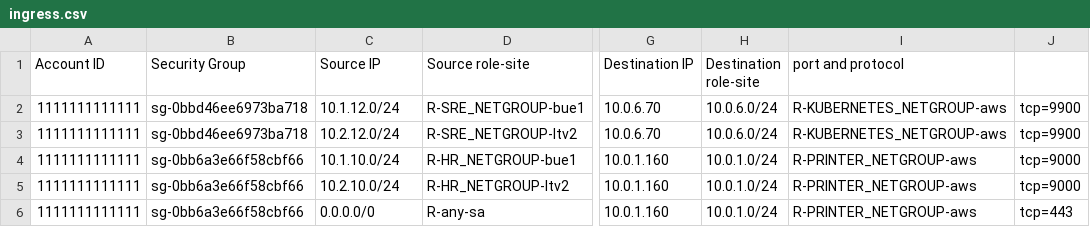
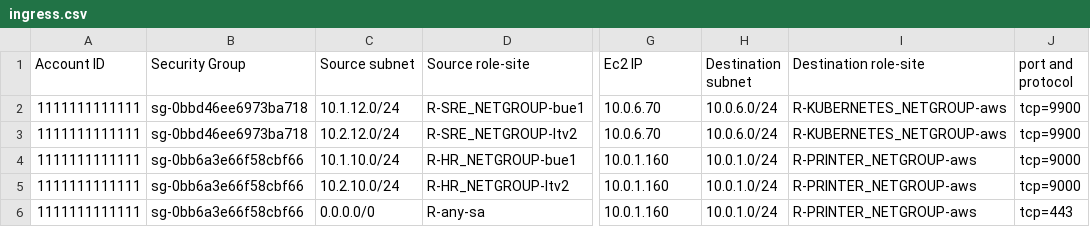
Before and after one commit to guidodg86/sg-database, a CSV file: ingress.csv, drawn as a sheet; only a part is shown, gaps mark what is left out; the diff names each change by its address in the sheet, - before the commit and + after, or states it on an @@ line.

Commit message:
Automatic update of sg information

```diff
--- a/ingress.csv
+++ b/ingress.csv
-C1: Source IP
+C1: Source subnet
-G1: Destination IP
+G1: Ec2 IP
-H1: Destination role-site
+H1: Destination subnet
-I1: port and protocol
+I1: Destination role-site
-J1: (empty)
+J1: port and protocol
```
